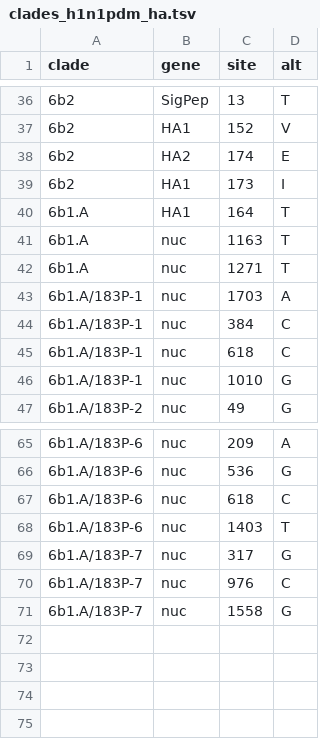
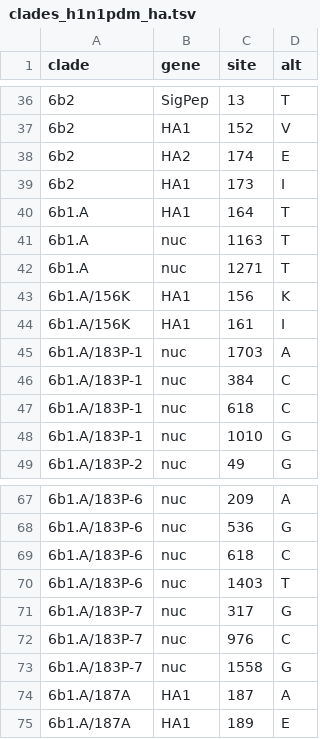
Before and after one commit to nextstrain/seasonal-flu, a TSV file: config/clades_h1n1pdm_ha.tsv, drawn as a sheet; only a part is shown, gaps mark what is left out.

Commit message:
Update clade definition for H1N1pdm
Added two new clades: 6b1.A/187A and 6b1.A/156K

```diff
--- a/config/clades_h1n1pdm_ha.tsv
+++ b/config/clades_h1n1pdm_ha.tsv
@@ -42,2 +42,4 @@ clade	gene	site	alt
 6b1.A	nuc	1271	T
+6b1.A/156K	HA1	156	K
+6b1.A/156K	HA1	161	I
 6b1.A/183P-1	nuc	1703	A
@@ -71 +73,3 @@ clade	gene	site	alt
 6b1.A/183P-7	nuc	1558	G
+6b1.A/187A	HA1	187	A
+6b1.A/187A	HA1	189	E
```
